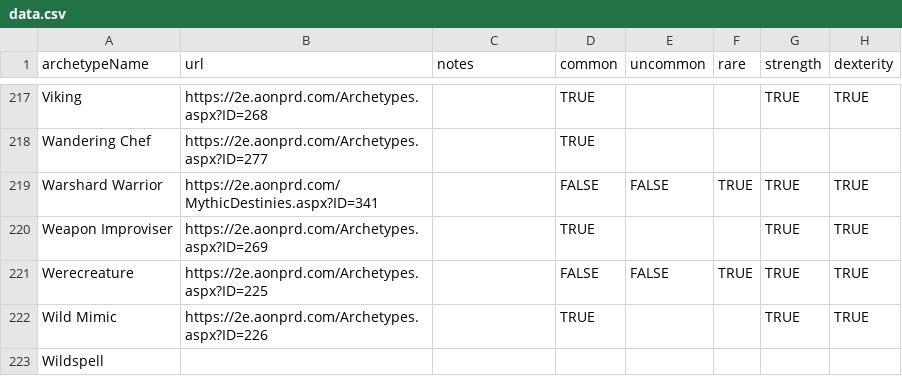
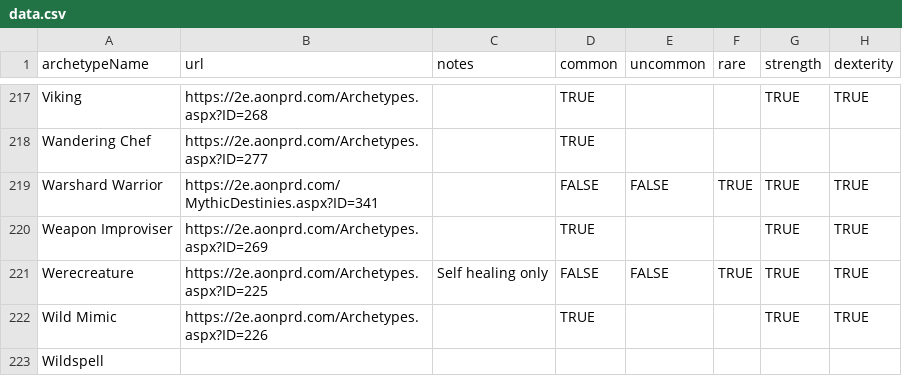
Before and after one commit to RunicLibrarian/runiclibrarian.github.com, a CSV file: data.csv, drawn as a sheet; only a part is shown, gaps mark what is left out; the diff covers the shown part only; the diff names each change by its address in the sheet, - before the commit and + after, or states it on an @@ line.

Commit message:
more notes on infinite healing

```diff
--- a/data.csv
+++ b/data.csv
-C221 (notes): (empty)
+C221 (notes): Self healing only
```
Also changed, not shown: 6 edited cells elsewhere in this file.
